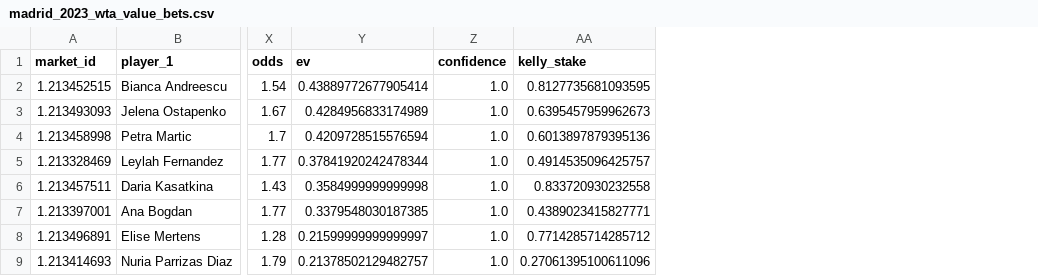
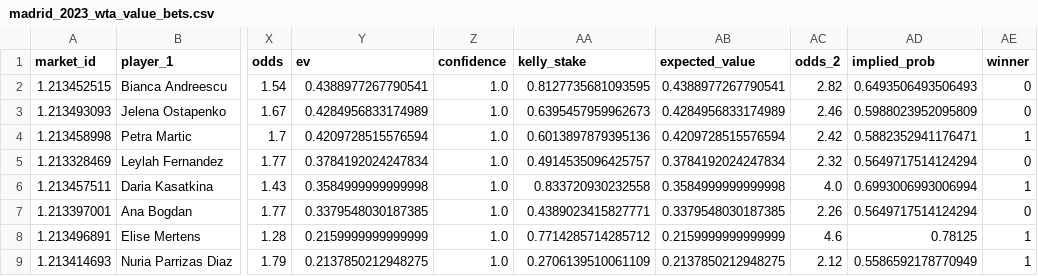
Before and after one commit to puntingpro/P1v2, a CSV file: data/processed/madrid_2023_wta_value_bets.csv, drawn as a sheet; only a part is shown, gaps mark what is left out; the diff names each change by its address in the sheet, - before the commit and + after, or states it on an @@ line.

```diff
--- a/data/processed/madrid_2023_wta_value_bets.csv
+++ b/data/processed/madrid_2023_wta_value_bets.csv
+column AB (expected_value), rows 2-9: 0.4388977267790541 | 0.4284956833174989 | 0.4209728515576594 | 0.3784192024247834 | 0.3584999999999998 | 0.3379548030187385 | 0.2159999999999999 | 0.2137850212948275
+column AC (odds_2), rows 2-9: 2.82 | 2.46 | 2.42 | 2.32 | 4.0 | 2.26 | 4.6 | 2.12
+column AD (implied_prob), rows 2-9: 0.6493506493506493 | 0.5988023952095809 | 0.5882352941176471 | 0.5649717514124294 | 0.6993006993006994 | 0.5649717514124294 | 0.78125 | 0.5586592178770949
+column AE (winner), rows 2-9: 0 | 0 | 1 | 0 | 1 | 0 | 1 | 1
-Y2 (ev): 0.43889772677905414
+Y2 (ev): 0.4388977267790541
-Y5 (ev): 0.37841920242478344
+Y5 (ev): 0.3784192024247834
-Y8 (ev): 0.21599999999999997
+Y8 (ev): 0.2159999999999999
-Y9 (ev): 0.21378502129482757
+Y9 (ev): 0.2137850212948275
-AA9 (kelly_stake): 0.27061395100611096
+AA9 (kelly_stake): 0.2706139510061109
```
Also changed, not shown: data/processed/ausopen_2023_wta_value_bets.csv, data/processed/miami_2023_wta_value_bets.csv, 18 other files.
